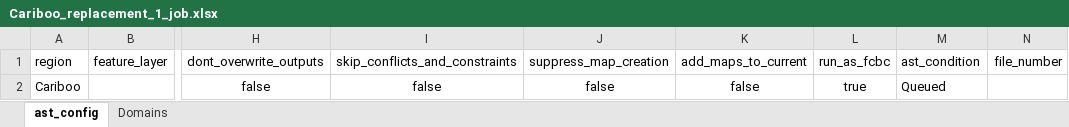
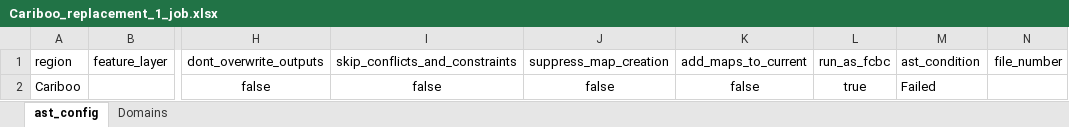
Before and after one commit to bcgov/gss_fish_wildlife, an Excel workbook: autoast/Cariboo_replacement_1_job.xlsx, sheet ast_config, drawn as a sheet; only a part is shown, gaps mark what is left out; values as stored, in another font and other column widths than the file's, no borders; table styles not drawn; the diff names each change by its address in the sheet, - before the commit and + after, or states it on an @@ line.

```diff
--- a/autoast/Cariboo_replacement_1_job.xlsx (sheet ast_config)
+++ b/autoast/Cariboo_replacement_1_job.xlsx (sheet ast_config)
-M2 (ast_condition): Queued
+M2 (ast_condition): Failed
```
Also changed, not shown: 4 other files.
